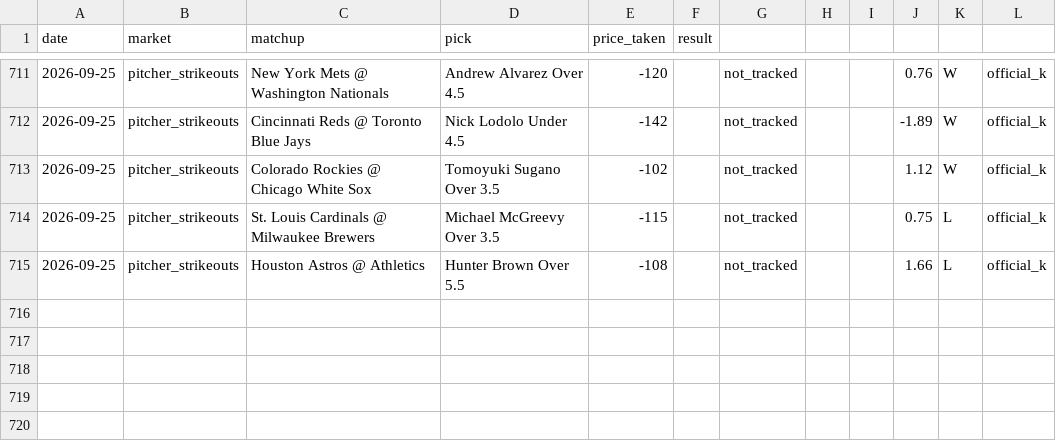
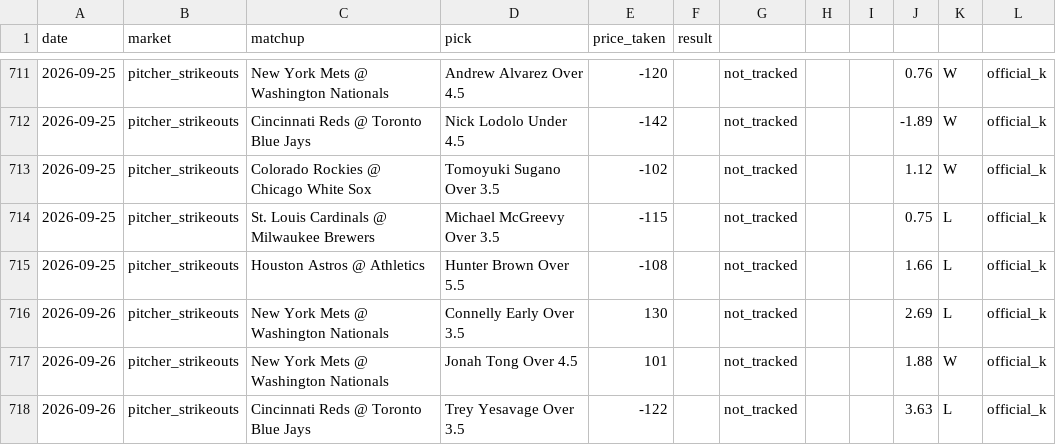
Before and after one commit to flychico/lydiaslab, a CSV file: data/clv/clv_log.csv, drawn as a sheet; only a part is shown, gaps mark what is left out; the diff names each change by its address in the sheet, - before the commit and + after, or states it on an @@ line.

```diff
--- a/data/clv/clv_log.csv
+++ b/data/clv/clv_log.csv
+row 716: 2026-09-26 | pitcher_strikeouts | New York Mets @ Washington Nationals | Connelly Early Over 3.5 | 130 |  | not_tracked |  |  | 2.69 | L | official_k
+row 717: 2026-09-26 | pitcher_strikeouts | New York Mets @ Washington Nationals | Jonah Tong Over 4.5 | 101 |  | not_tracked |  |  | 1.88 | W | official_k
+row 718: 2026-09-26 | pitcher_strikeouts | Cincinnati Reds @ Toronto Blue Jays | Trey Yesavage Over 3.5 | -122 |  | not_tracked |  |  | 3.63 | L | official_k
```
Also changed, not shown: data/results_log.csv, 2 other files.
